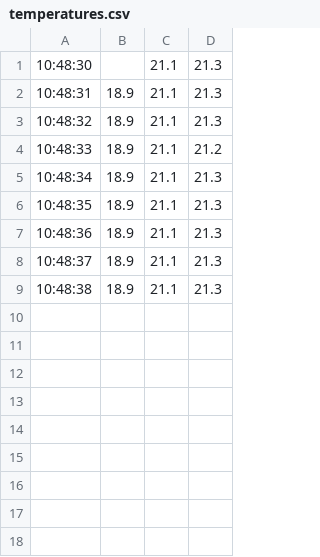
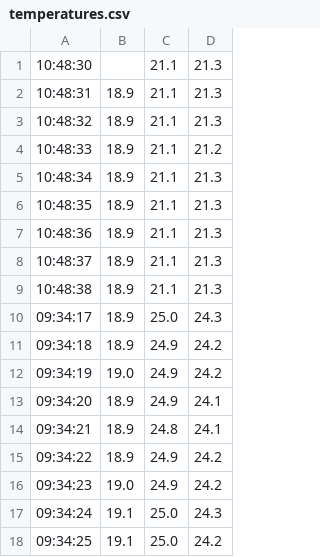
Before and after one commit to NSaundersDev/RPiLaserCube, a CSV file: scripts/out/temperatures.csv, drawn as a sheet; the diff names each change by its address in the sheet, - before the commit and + after, or states it on an @@ line.

```diff
--- a/scripts/out/temperatures.csv
+++ b/scripts/out/temperatures.csv
+row 10: 09:34:17 | 18.9 | 25.0 | 24.3
+row 11: 09:34:18 | 18.9 | 24.9 | 24.2
+row 12: 09:34:19 | 19.0 | 24.9 | 24.2
+row 13: 09:34:20 | 18.9 | 24.9 | 24.1
+row 14: 09:34:21 | 18.9 | 24.8 | 24.1
+row 15: 09:34:22 | 18.9 | 24.9 | 24.2
+row 16: 09:34:23 | 19.0 | 24.9 | 24.2
+row 17: 09:34:24 | 19.1 | 25.0 | 24.3
+row 18: 09:34:25 | 19.1 | 25.0 | 24.2
```
Also changed, not shown: 2 other files.
